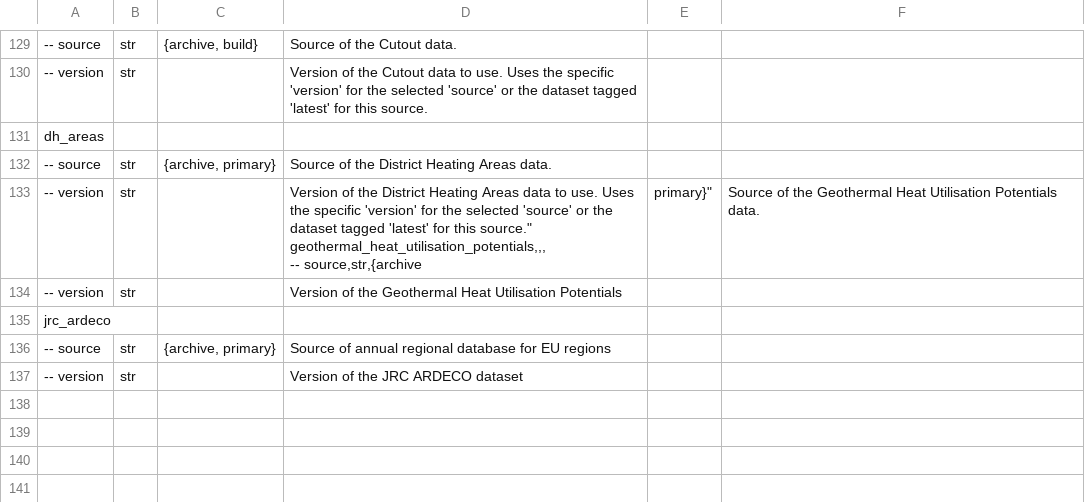
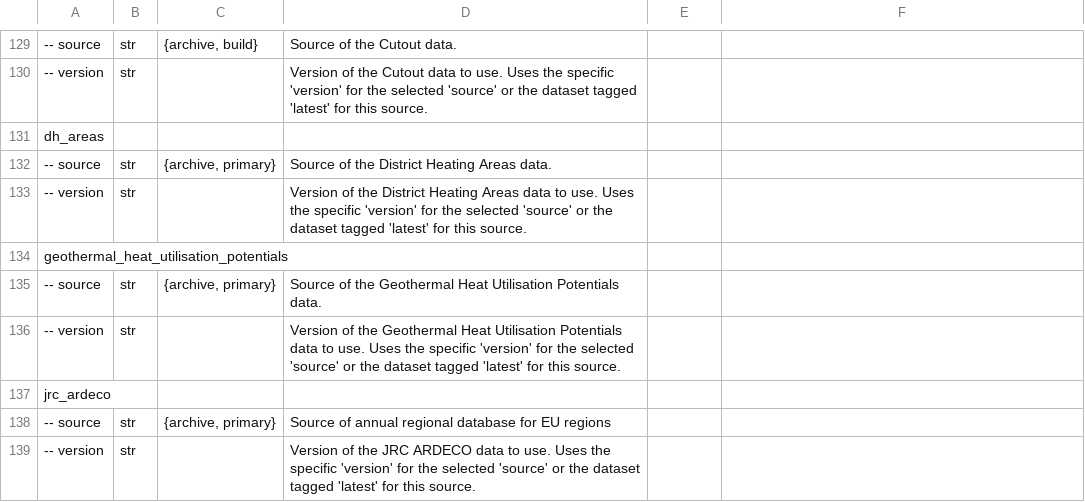
Before and after one commit to open-energy-transition/clean-firm-techs-eu, a CSV file: doc/configtables/data.csv, drawn as a sheet; only a part is shown, gaps mark what is left out.

Commit message:
chore: fix formatting and improve consistency in data layer doc (#1977)

```diff
--- a/doc/configtables/data.csv
+++ b/doc/configtables/data.csv
@@ -132,8 +132,8 @@ dh_areas,,,
 -- source,str,"{archive, primary}","Source of the District Heating Areas data."
--- version,str,,"Version of the District Heating Areas data to use. Uses the specific 'version' for the selected 'source' or the dataset tagged 'latest' for this source.""
-geothermal_heat_utilisation_potentials,,,
--- source,str,"{archive, primary}","Source of the Geothermal Heat Utilisation Potentials data."
--- version,str,,"Version of the Geothermal Heat Utilisation Potentials"
+-- version,str,,"Version of the District Heating Areas data to use. Uses the specific 'version' for the selected 'source' or the dataset tagged 'latest' for this source."
+geothermal_heat_utilisation_potentials,,,
+-- source,str,"{archive, primary}","Source of the Geothermal Heat Utilisation Potentials data."
+-- version,str,,"Version of the Geothermal Heat Utilisation Potentials data to use. Uses the specific 'version' for the selected 'source' or the dataset tagged 'latest' for this source."
 jrc_ardeco,,,
 -- source,str,"{archive, primary}","Source of annual regional database for EU regions"
--- version,str,,"Version of the JRC ARDECO dataset"
+-- version,str,,"Version of the JRC ARDECO data to use. Uses the specific 'version' for the selected 'source' or the dataset tagged 'latest' for this source."
```
Also changed, not shown: 1 other file.
